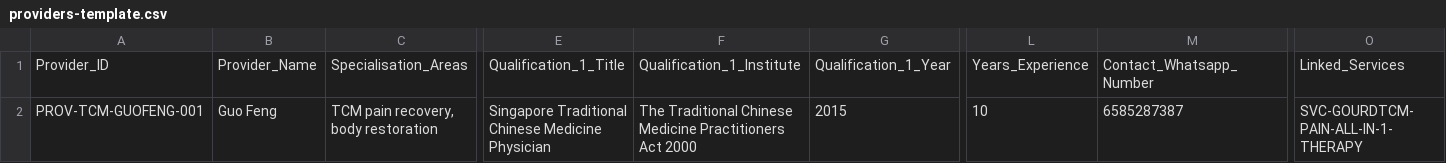
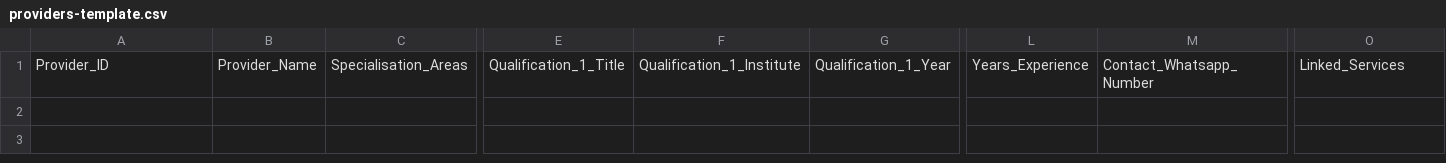
Before and after one commit to MEURAKI/vendor-demo, a CSV file: public/templates/providers-template.csv, drawn as a sheet; only a part is shown, gaps mark what is left out; rows hold the shown columns only; the diff names each change by its address in the sheet, - before the commit and + after, or states it on an @@ line.

```diff
--- a/public/templates/providers-template.csv
+++ b/public/templates/providers-template.csv
-row 2: PROV-TCM-GUOFENG-001 | Guo Feng | TCM pain recovery, body restoration | Singapore Traditional Chinese Medicine Physician | The Traditional Chinese Medicine Practitioners Act 2000 | 2015 | 10 | 6585287387 | SVC-GOURDTCM-PAIN-ALL-IN-1-THERAPY
```
Also changed, not shown: public/templates/services-template.csv, public/templates/spaces-template.csv.
